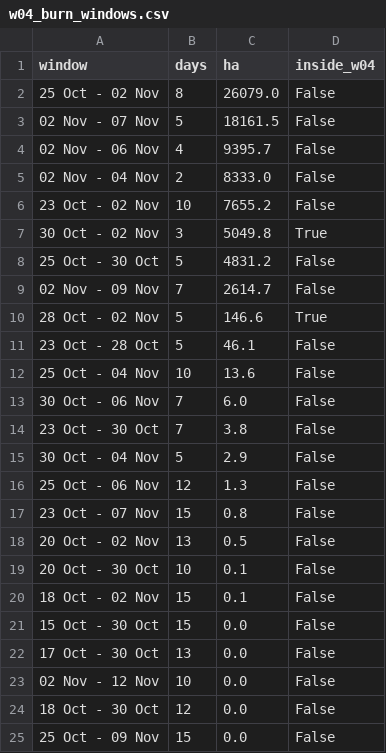
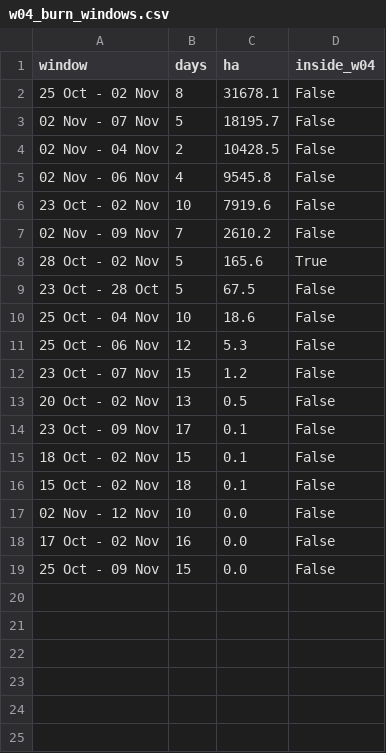
Before and after one commit to Somnath15dec/ComputerVision, a CSV file: reports/m21/w04_burn_windows.csv, drawn as a sheet.

```diff
--- a/reports/m21/w04_burn_windows.csv
+++ b/reports/m21/w04_burn_windows.csv
@@ -1,25 +1,19 @@
 window,days,ha,inside_w04
-25 Oct - 02 Nov,8,26079.0,False
-02 Nov - 07 Nov,5,18161.5,False
-02 Nov - 06 Nov,4,9395.7,False
-02 Nov - 04 Nov,2,8333.0,False
-23 Oct - 02 Nov,10,7655.2,False
-30 Oct - 02 Nov,3,5049.8,True
-25 Oct - 30 Oct,5,4831.2,False
-02 Nov - 09 Nov,7,2614.7,False
-28 Oct - 02 Nov,5,146.6,True
-23 Oct - 28 Oct,5,46.1,False
-25 Oct - 04 Nov,10,13.6,False
-30 Oct - 06 Nov,7,6.0,False
-23 Oct - 30 Oct,7,3.8,False
-30 Oct - 04 Nov,5,2.9,False
-25 Oct - 06 Nov,12,1.3,False
-23 Oct - 07 Nov,15,0.8,False
+25 Oct - 02 Nov,8,31678.1,False
+02 Nov - 07 Nov,5,18195.7,False
+02 Nov - 04 Nov,2,10428.5,False
+02 Nov - 06 Nov,4,9545.8,False
+23 Oct - 02 Nov,10,7919.6,False
+02 Nov - 09 Nov,7,2610.2,False
+28 Oct - 02 Nov,5,165.6,True
+23 Oct - 28 Oct,5,67.5,False
+25 Oct - 04 Nov,10,18.6,False
+25 Oct - 06 Nov,12,5.3,False
+23 Oct - 07 Nov,15,1.2,False
 20 Oct - 02 Nov,13,0.5,False
-20 Oct - 30 Oct,10,0.1,False
+23 Oct - 09 Nov,17,0.1,False
 18 Oct - 02 Nov,15,0.1,False
-15 Oct - 30 Oct,15,0.0,False
-17 Oct - 30 Oct,13,0.0,False
+15 Oct - 02 Nov,18,0.1,False
 02 Nov - 12 Nov,10,0.0,False
-18 Oct - 30 Oct,12,0.0,False
+17 Oct - 02 Nov,16,0.0,False
 25 Oct - 09 Nov,15,0.0,False
```
Also changed, not shown: reports/m21/date_pair_scene_change.csv, reports/m21/threshold_sensitivity.csv, 12 other files.
